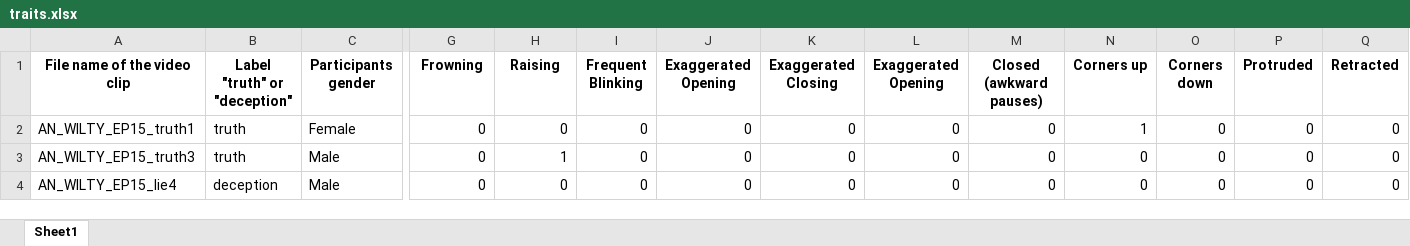
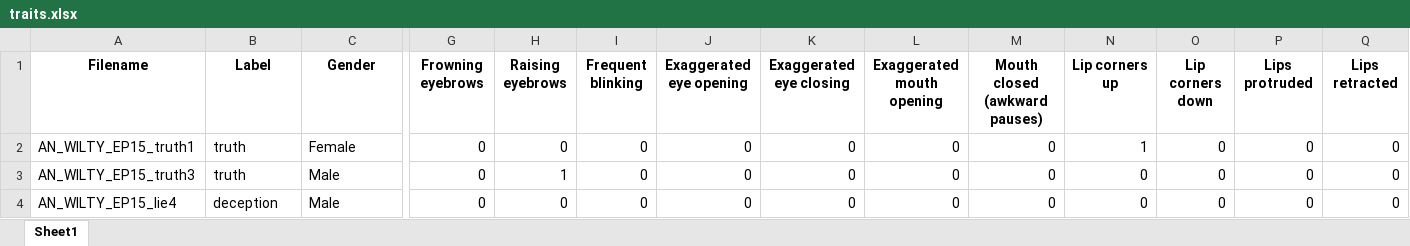
Before and after one commit to kamila-chay/app_deception_detection, an Excel workbook: data/traits.xlsx, sheet Sheet1, drawn as a sheet; only a part is shown, gaps mark what is left out; values as stored, in another font and other column widths than the file's, no borders; the diff covers the shown part only; the diff names each change by its address in the sheet, - before the commit and + after, or states it on an @@ line.

```diff
--- a/data/traits.xlsx (sheet Sheet1)
+++ b/data/traits.xlsx (sheet Sheet1)
-A1: File name of the video clip
+A1: Filename
-B1: Label "truth" or "deception"
+B1: Label
-C1: Participants gender
+C1: Gender
-G1: Frowning
+G1: Frowning eyebrows
-H1: Raising
+H1: Raising eyebrows
-I1: Frequent Blinking
+I1: Frequent blinking
-J1: Exaggerated Opening
+J1: Exaggerated eye opening
-K1: Exaggerated Closing
+K1: Exaggerated eye closing
-L1: Exaggerated Opening
+L1: Exaggerated mouth opening
-M1: Closed (awkward pauses)
+M1: Mouth closed (awkward pauses)
-N1: Corners up
+N1: Lip corners up
-O1: Corners down
+O1: Lip corners down
-P1: Protruded
+P1: Lips protruded
-Q1: Retracted
+Q1: Lips retracted
```
Also changed, not shown: 18 edited cells elsewhere in this sheet, 1 other file.
